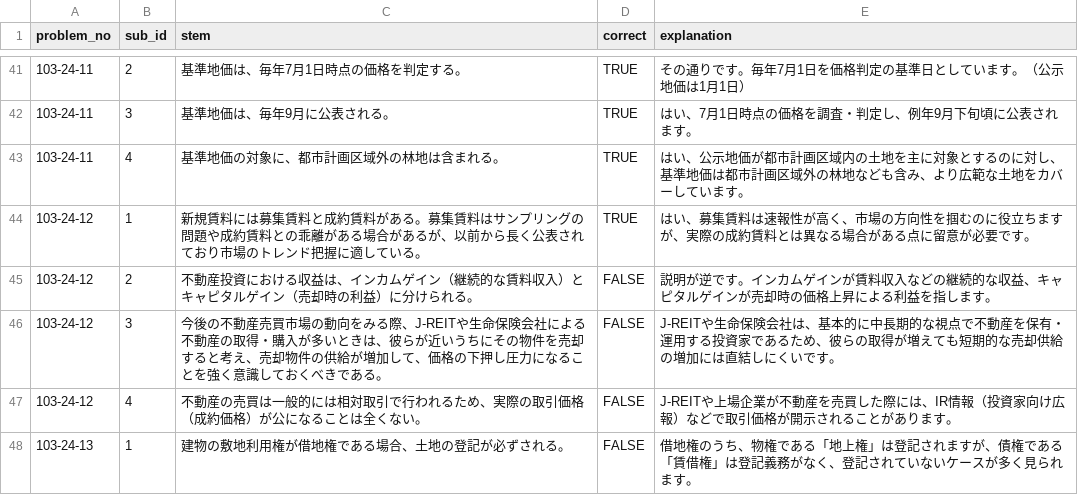
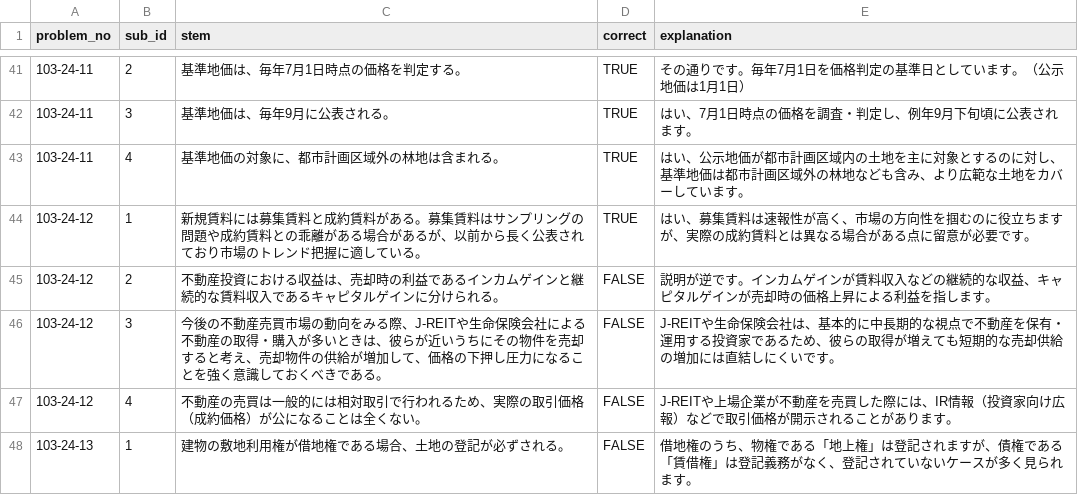
Before and after one commit to vzwtim/swift-revise, a CSV file: src/data/ARES.csv, drawn as a sheet; only a part is shown, gaps mark what is left out.

Commit message:
Fix order of income and capital gains in ARES.csv
Corrected the order of income and capital gains in real estate investment revenue explanation.

```diff
--- a/src/data/ARES.csv
+++ b/src/data/ARES.csv
@@ -44,3 +44,3 @@ problem_no,sub_id,stem,correct,explanation
 103-24-12,1,新規賃料には募集賃料と成約賃料がある。募集賃料はサンプリングの問題や成約賃料との乖離がある場合があるが、以前から長く公表されており市場のトレンド把握に適している。,TRUE,はい、募集賃料は速報性が高く、市場の方向性を掴むのに役立ちますが、実際の成約賃料とは異なる場合がある点に留意が必要です。
-103-24-12,2,不動産投資における収益は、インカムゲイン（継続的な賃料収入）とキャピタルゲイン（売却時の利益）に分けられる。,FALSE,説明が逆です。インカムゲインが賃料収入などの継続的な収益、キャピタルゲインが売却時の価格上昇による利益を指します。
+103-24-12,2,不動産投資における収益は、売却時の利益であるインカムゲインと継続的な賃料収入であるキャピタルゲインに分けられる。,FALSE,説明が逆です。インカムゲインが賃料収入などの継続的な収益、キャピタルゲインが売却時の価格上昇による利益を指します。
 103-24-12,3,今後の不動産売買市場の動向をみる際、J-REITや生命保険会社による不動産の取得・購入が多いときは、彼らが近いうちにその物件を売却すると考え、売却物件の供給が増加して、価格の下押し圧力になることを強く意識しておくべきである。,FALSE,J-REITや生命保険会社は、基本的に中長期的な視点で不動産を保有・運用する投資家であるため、彼らの取得が増えても短期的な売却供給の増加には直結しにくいです。
```
